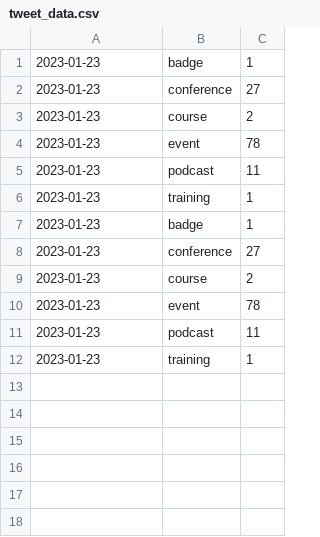
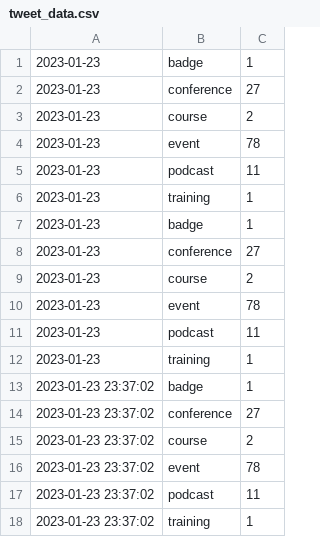
Before and after one commit to Riccardocapelli1/data-stack-calendar, a CSV file: tweet_data.csv, drawn as a sheet.

```diff
--- a/tweet_data.csv
+++ b/tweet_data.csv
@@ -12 +12,7 @@
 2023-01-23,training,1
+2023-01-23 23:37:02,badge,1
+2023-01-23 23:37:02,conference,27
+2023-01-23 23:37:02,course,2
+2023-01-23 23:37:02,event,78
+2023-01-23 23:37:02,podcast,11
+2023-01-23 23:37:02,training,1
```
Also changed, not shown: 1 other file.
